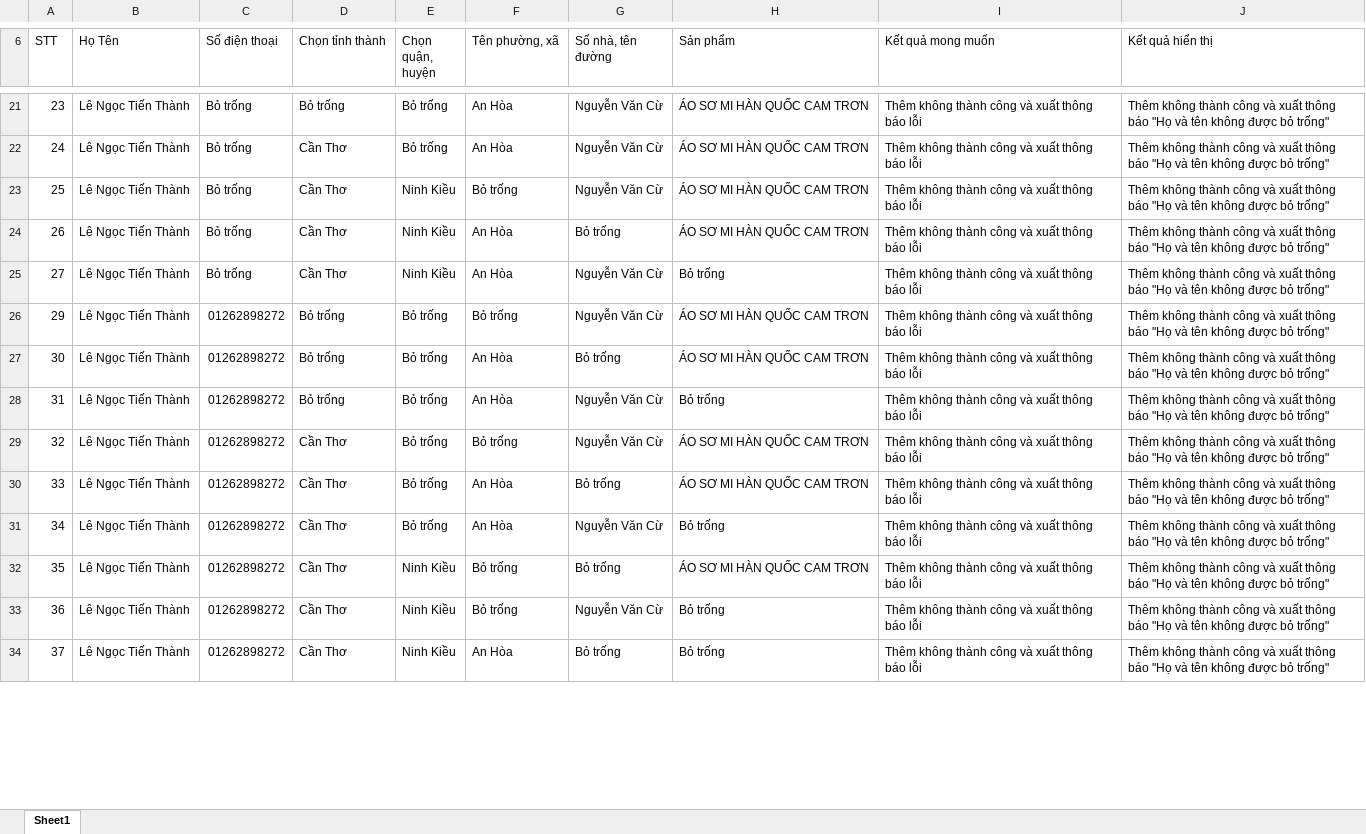
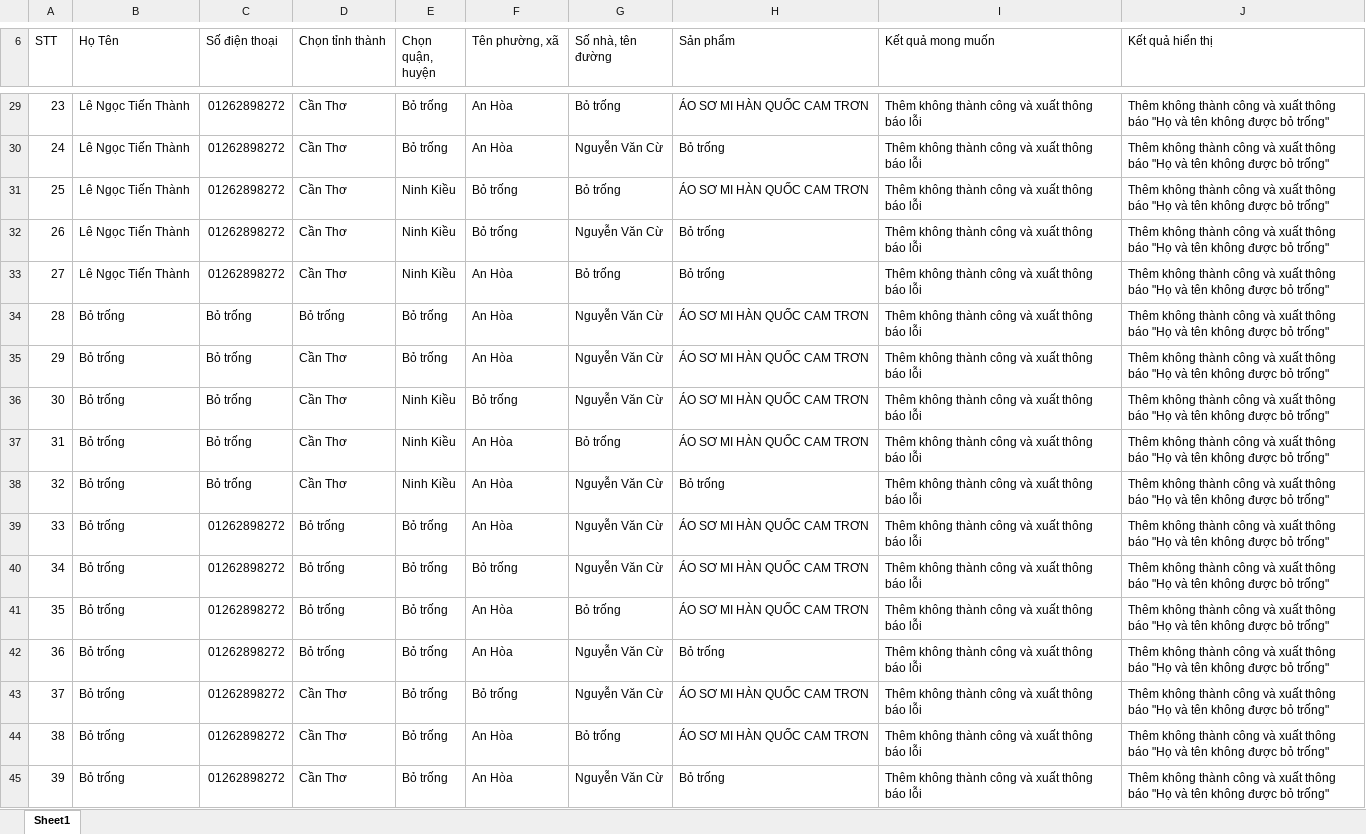
Before and after one commit to StupidMan-KTPM0115/Software-Quality-Control, an Excel workbook: BangQuyetDinh.xlsx, sheet Sheet1, drawn as a sheet; only a part is shown, gaps mark what is left out; values as stored, in another font and other column widths than the file's, no cell formats; addresses are those after the commit; the diff covers the shown part only; the diff names each change by its address in the sheet, - before the commit and + after, or states it on an @@ line.

```diff
--- a/BangQuyetDinh.xlsx (sheet Sheet1)
+++ b/BangQuyetDinh.xlsx (sheet Sheet1)
-C29:C33 (Số điện thoại): Bỏ trống
+C29:C33 (Số điện thoại): 01262898272
-D29 (Chọn tỉnh thành): Bỏ trống
+D29 (Chọn tỉnh thành): Cần Thơ
-G29 (Số nhà, tên đường): Nguyễn Văn Cừ
+G29 (Số nhà, tên đường): Bỏ trống
-H30 (Sản phẩm): ÁO SƠ MI HÀN QUỐC CAM TRƠN
+H30 (Sản phẩm): Bỏ trống
-G31 (Số nhà, tên đường): Nguyễn Văn Cừ
+G31 (Số nhà, tên đường): Bỏ trống
-F32 (Tên phường, xã): An Hòa
+F32 (Tên phường, xã): Bỏ trống
-G32 (Số nhà, tên đường): Bỏ trống
+G32 (Số nhà, tên đường): Nguyễn Văn Cừ
-H32 (Sản phẩm): ÁO SƠ MI HÀN QUỐC CAM TRƠN
+H32 (Sản phẩm): Bỏ trống
-G33 (Số nhà, tên đường): Nguyễn Văn Cừ
+G33 (Số nhà, tên đường): Bỏ trống
+row 34: 28 | Bỏ trống | Bỏ trống | Bỏ trống | Bỏ trống | An Hòa | Nguyễn Văn Cừ | ÁO SƠ MI HÀN QUỐC CAM TRƠN | Thêm không thành công và xuất thông báo lỗi | Thêm không thành công và xuất thông báo "Họ và tên không được bỏ trống"
-B35:B43 (Họ Tên): Lê Ngọc Tiến Thành
+B35:B43 (Họ Tên): Bỏ trống
-C35:C38 (Số điện thoại): 01262898272
+C35:C38 (Số điện thoại): Bỏ trống
-D35:D37 (Chọn tỉnh thành): Bỏ trống
+D35:D37 (Chọn tỉnh thành): Cần Thơ
-F35 (Tên phường, xã): Bỏ trống
+F35 (Tên phường, xã): An Hòa
-E36:E38 (Chọn quận, huyện): Bỏ trống
+E36:E38 (Chọn quận, huyện): Ninh Kiều
-F36 (Tên phường, xã): An Hòa
+F36 (Tên phường, xã): Bỏ trống
-G36 (Số nhà, tên đường): Bỏ trống
+G36 (Số nhà, tên đường): Nguyễn Văn Cừ
-G37 (Số nhà, tên đường): Nguyễn Văn Cừ
+G37 (Số nhà, tên đường): Bỏ trống
-H37 (Sản phẩm): Bỏ trống
+H37 (Sản phẩm): ÁO SƠ MI HÀN QUỐC CAM TRƠN
-F38 (Tên phường, xã): Bỏ trống
+F38 (Tên phường, xã): An Hòa
-H38 (Sản phẩm): ÁO SƠ MI HÀN QUỐC CAM TRƠN
+H38 (Sản phẩm): Bỏ trống
-D39:D42 (Chọn tỉnh thành): Cần Thơ
+D39:D42 (Chọn tỉnh thành): Bỏ trống
-G39 (Số nhà, tên đường): Bỏ trống
+G39 (Số nhà, tên đường): Nguyễn Văn Cừ
-F40 (Tên phường, xã): An Hòa
+F40 (Tên phường, xã): Bỏ trống
-H40 (Sản phẩm): Bỏ trống
+H40 (Sản phẩm): ÁO SƠ MI HÀN QUỐC CAM TRƠN
-E41:E43 (Chọn quận, huyện): Ninh Kiều
+E41:E43 (Chọn quận, huyện): Bỏ trống
-F41:F42 (Tên phường, xã): Bỏ trống
+F41:F42 (Tên phường, xã): An Hòa
-F43 (Tên phường, xã): An Hòa
+F43 (Tên phường, xã): Bỏ trống
-G43 (Số nhà, tên đường): Bỏ trống
+G43 (Số nhà, tên đường): Nguyễn Văn Cừ
-H43 (Sản phẩm): Bỏ trống
+H43 (Sản phẩm): ÁO SƠ MI HÀN QUỐC CAM TRƠN
+row 44: 38 | Bỏ trống | 01262898272 | Cần Thơ | Bỏ trống | An Hòa | Bỏ trống | ÁO SƠ MI HÀN QUỐC CAM TRƠN | Thêm không thành công và xuất thông báo lỗi | Thêm không thành công và xuất thông báo "Họ và tên không được bỏ trống"
+row 45: 39 | Bỏ trống | 01262898272 | Cần Thơ | Bỏ trống | An Hòa | Nguyễn Văn Cừ | Bỏ trống | Thêm không thành công và xuất thông báo lỗi | Thêm không thành công và xuất thông báo "Họ và tên không được bỏ trống"
```
Also changed, not shown: 14 added rows, 23 removed rows and 230 edited cells elsewhere in this sheet, cell formats, TestCase.xlsx, 15 other files.
